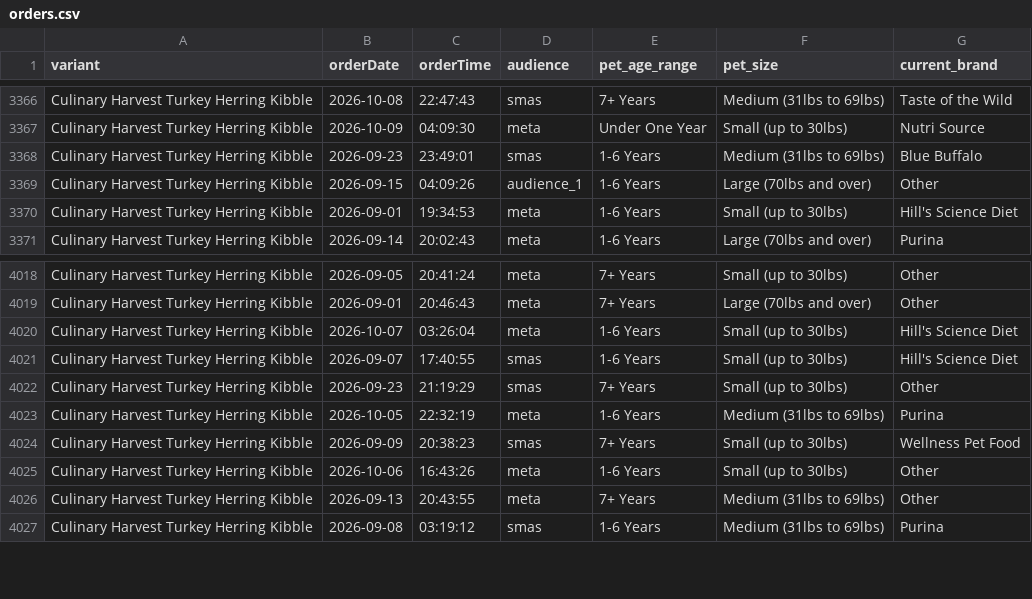
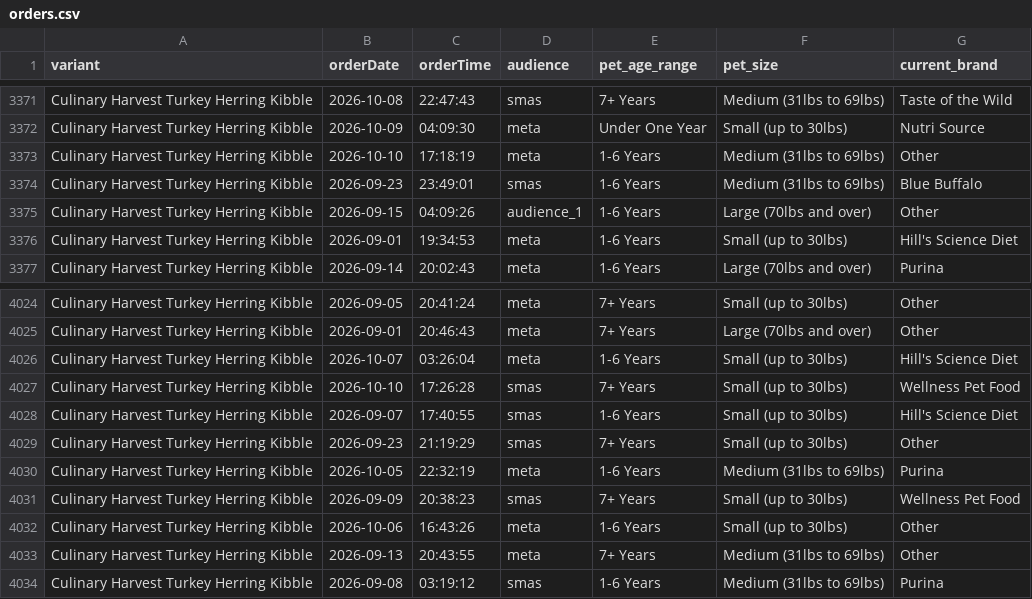
Before and after one commit to simonsmas/CH-report-data, a CSV file: orders.csv, drawn as a sheet; only a part is shown, gaps mark what is left out; the diff covers the shown part only.

Commit message:
Update Culinary Harvest orders: 4289 orders + 321 sim — 2026-10-10T17:31:26.188Z

```diff
--- a/orders.csv
+++ b/orders.csv
@@ -3367,2 +3372,3 @@ Culinary Harvest Turkey Herring Kibble,2026-10-08,22:47:43,smas,7+ Years,Medium
 Culinary Harvest Turkey Herring Kibble,2026-10-09,04:09:30,meta,Under One Year,Small (up to 30lbs),Nutri Source
+Culinary Harvest Turkey Herring Kibble,2026-10-10,17:18:19,meta,1-6 Years,Medium (31lbs to 69lbs),Other
 Culinary Harvest Turkey Herring Kibble,2026-09-23,23:49:01,smas,1-6 Years,Medium (31lbs to 69lbs),Blue Buffalo
@@ -4020,2 +4026,3 @@ Culinary Harvest Turkey Herring Kibble,2026-09-01,20:46:43,meta,7+ Years,Large (
 Culinary Harvest Turkey Herring Kibble,2026-10-07,03:26:04,meta,1-6 Years,Small (up to 30lbs),Hill's Science Diet
+Culinary Harvest Turkey Herring Kibble,2026-10-10,17:26:28,smas,7+ Years,Small (up to 30lbs),Wellness Pet Food
 Culinary Harvest Turkey Herring Kibble,2026-09-07,17:40:55,smas,1-6 Years,Small (up to 30lbs),Hill's Science Diet
```
Also changed, not shown: 5 added rows elsewhere in this file.
